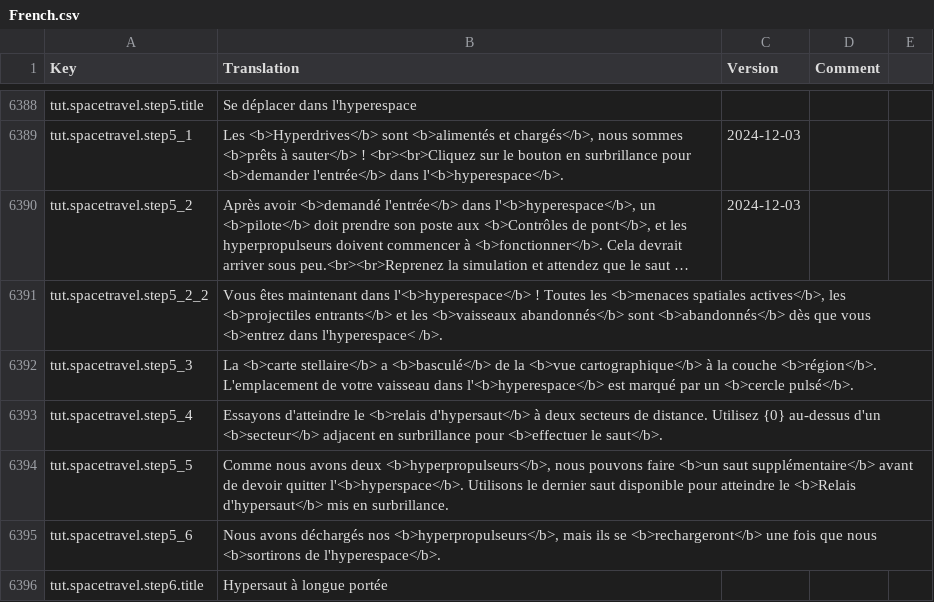
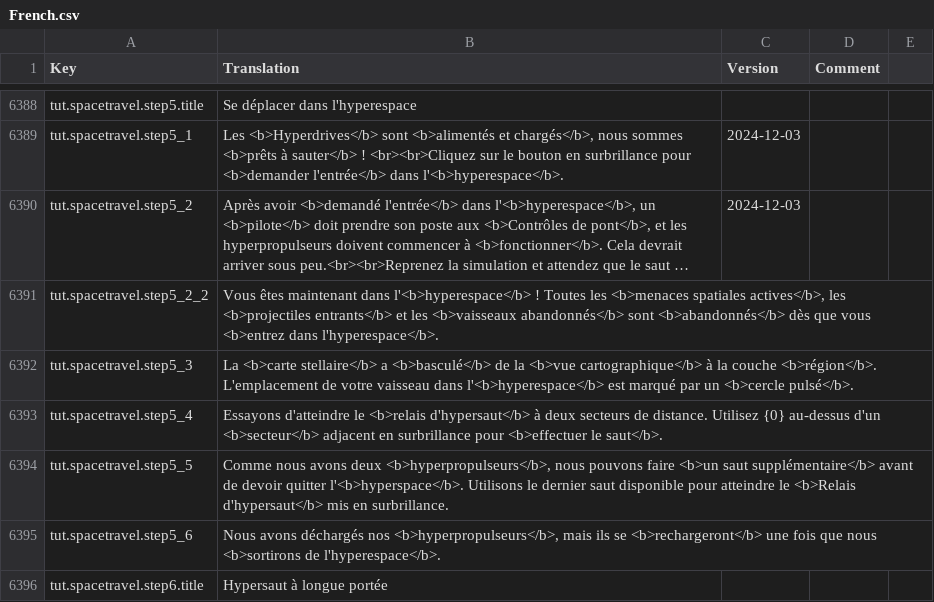
Before and after one commit to kodolinija/stardeus-translations, a CSV file: Translations/French.csv, drawn as a sheet; only a part is shown, gaps mark what is left out; long unchanged cells end in …; the diff names each change by its address in the sheet, - before the commit and + after, or states it on an @@ line.

Commit message:
Fix malformed html tag

```diff
--- a/Translations/French.csv
+++ b/Translations/French.csv
-B6391 (Translation): …<b>entrez dans l'hyperespace< /b>.
+B6391 (Translation): …<b>entrez dans l'hyperespace</b>.
```
